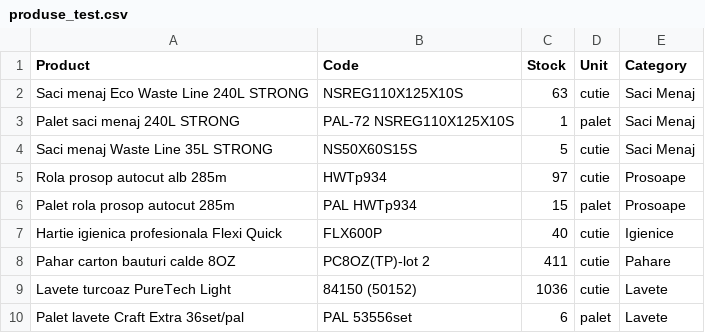
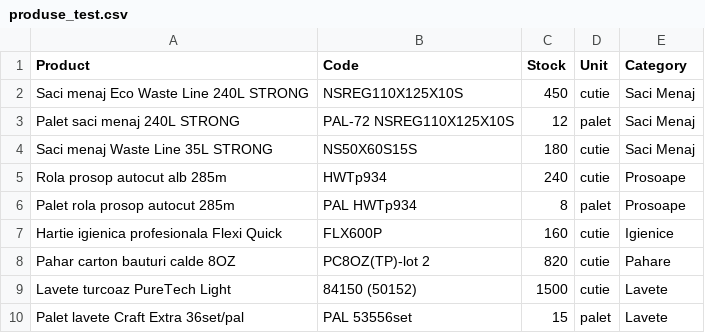
Before and after one commit to dandonciu/Nexus_Analytics, a CSV file: produse_test.csv, drawn as a sheet.

Commit message:
Update produse_test.csv

```diff
--- a/produse_test.csv
+++ b/produse_test.csv
@@ -1,10 +1,10 @@
 Product,Code,Stock,Unit,Category
-Saci menaj Eco Waste Line 240L STRONG,NSREG110X125X10S,63,cutie,Saci Menaj
-Palet saci menaj 240L STRONG,PAL-72 NSREG110X125X10S,1,palet,Saci Menaj
-Saci menaj Waste Line 35L STRONG,NS50X60S15S,5,cutie,Saci Menaj
-Rola prosop autocut alb 285m,HWTp934,97,cutie,Prosoape
-Palet rola prosop autocut 285m,PAL HWTp934,15,palet,Prosoape
-Hartie igienica profesionala Flexi Quick,FLX600P,40,cutie,Igienice
-Pahar carton bauturi calde 8OZ,PC8OZ(TP)-lot 2,411,cutie,Pahare
-Lavete turcoaz PureTech Light,84150 (50152),1036,cutie,Lavete
-Palet lavete Craft Extra 36set/pal,PAL 53556set,6,palet,Lavete
+Saci menaj Eco Waste Line 240L STRONG,NSREG110X125X10S,450,cutie,Saci Menaj
+Palet saci menaj 240L STRONG,PAL-72 NSREG110X125X10S,12,palet,Saci Menaj
+Saci menaj Waste Line 35L STRONG,NS50X60S15S,180,cutie,Saci Menaj
+Rola prosop autocut alb 285m,HWTp934,240,cutie,Prosoape
+Palet rola prosop autocut 285m,PAL HWTp934,8,palet,Prosoape
+Hartie igienica profesionala Flexi Quick,FLX600P,160,cutie,Igienice
+Pahar carton bauturi calde 8OZ,PC8OZ(TP)-lot 2,820,cutie,Pahare
+Lavete turcoaz PureTech Light,84150 (50152),1500,cutie,Lavete
+Palet lavete Craft Extra 36set/pal,PAL 53556set,15,palet,Lavete
```
